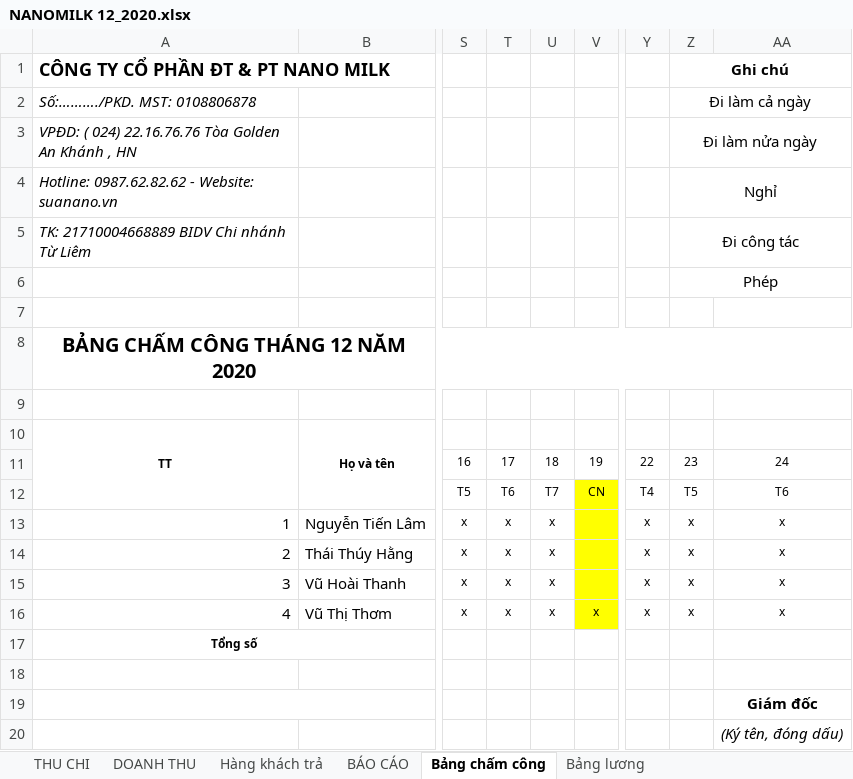
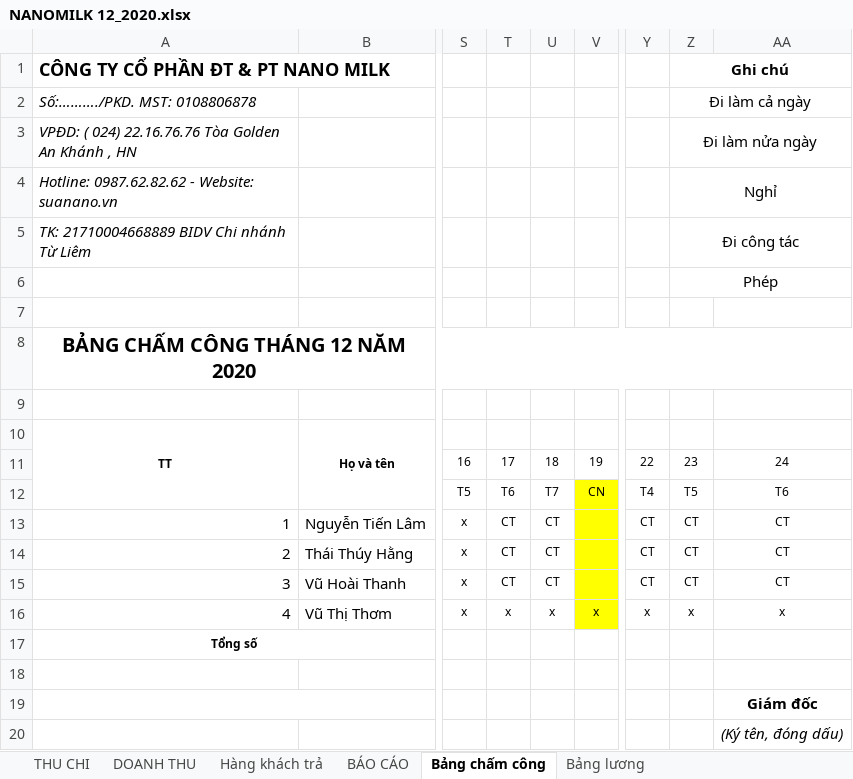
Before and after one commit to lexusna98/HangWorkspace, an Excel workbook: KẾ TOÁN - THÁI HẰNG/NANOMILK 12_2020.xlsx, sheet Bảng chấm công, drawn as a sheet; only a part is shown, gaps mark what is left out; values as stored, in another font and other column widths than the file's, no borders; the diff names each change by its address in the sheet, - before the commit and + after, or states it on an @@ line.

```diff
--- a/KẾ TOÁN - THÁI HẰNG/NANOMILK 12_2020.xlsx (sheet Bảng chấm công)
+++ b/KẾ TOÁN - THÁI HẰNG/NANOMILK 12_2020.xlsx (sheet Bảng chấm công)
-T13:T15: x
+T13:T15: CT
-U13:U15: x
+U13:U15: CT
-Y13:Y15: x
+Y13:Y15: CT
-Z13:Z15: x
+Z13:Z15: CT
-AA13:AA15: x
+AA13:AA15: CT
```
Also changed, not shown: sheet Bảng lương, KẾ TOÁN - THÁI HẰNG/CÔNG NỢ/Văn Sơn/Đơn hàng.xlsx, KẾ TOÁN - THÁI HẰNG/SHOWROOM/DOANH THU_SHOWROOM.xlsx, 2 other files.
